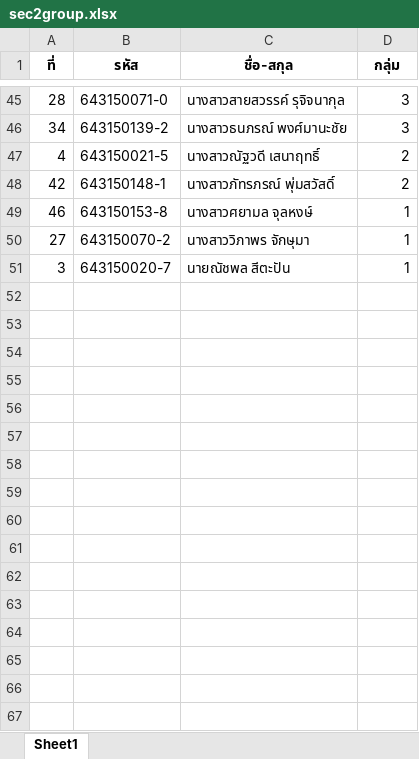
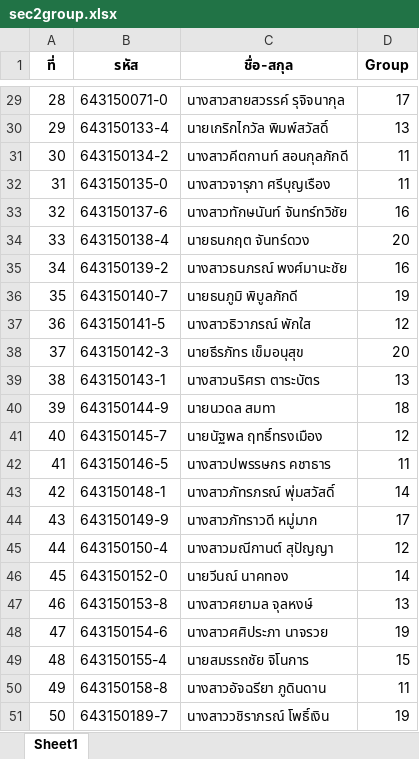
Before and after one commit to taraponglab/metanafld, an Excel workbook: sec2group.xlsx, sheet Sheet1, drawn as a sheet; only a part is shown, gaps mark what is left out; values as stored, in another font and other column widths than the file's, no borders; removed rows and columns are numbered as before the commit, all else as after; the diff covers the shown part only; the diff names each change by its address in the sheet, - before the commit and + after, or states it on an @@ line.

```diff
--- a/sec2group.xlsx (sheet Sheet1)
+++ b/sec2group.xlsx (sheet Sheet1)
-D1: กลุ่ม
+D1: Group
-D29 (Group): 3
+D29 (Group): 17
+row 30: 29 | 643150133-4 | นายเกริกไกวัล พิมพ์สวัสดิ์ | 13
+row 31: 30 | 643150134-2 | นางสาวคีตกานท์ สอนกุลภักดี | 11
+row 32: 31 | 643150135-0 | นางสาวจารุภา ศรีบุญเรือง | 11
+row 33: 32 | 643150137-6 | นางสาวทักษนันท์ จันทร์ทวิชัย | 16
+row 34: 33 | 643150138-4 | นายธนกฤต จันทร์ดวง | 20
-D35 (Group): 3
+D35 (Group): 16
-row 47: 4 | 643150021-5 | นางสาวณัฐวดี เสนาฤทธิ์ | 2
+row 36: 35 | 643150140-7 | นายธนภูมิ พิบูลภักดี | 19
+row 37: 36 | 643150141-5 | นางสาวธิวาภรณ์ พักใส | 12
+row 38: 37 | 643150142-3 | นายธีรภัทร เข็มอนุสุข | 20
+row 39: 38 | 643150143-1 | นางสาวนริศรา ตาระบัตร | 13
+row 40: 39 | 643150144-9 | นายนวดล สมทา | 18
+row 41: 40 | 643150145-7 | นายนัฐพล ฤทธิ์ทรงเมือง | 12
+row 42: 41 | 643150146-5 | นางสาวปพรรษกร คชาธาร | 11
-D43 (Group): 2
+D43 (Group): 14
+row 44: 43 | 643150149-9 | นางสาวภัทราวดี หมู่มาก | 17
+row 45: 44 | 643150150-4 | นางสาวมณีกานต์ สุปัญญา | 12
+row 46: 45 | 643150152-0 | นายวีนณ์ นาคทอง | 14
-D47 (Group): 1
+D47 (Group): 13
-row 50: 27 | 643150070-2 | นางสาววิภาพร จักษุมา | 1
-row 51: 3 | 643150020-7 | นายณัชพล สีตะปัน | 1
+row 48: 47 | 643150154-6 | นางสาวศศิประภา นาจรวย | 19
+row 49: 48 | 643150155-4 | นายสมรรถชัย จิโนการ | 15
+row 50: 49 | 643150158-8 | นางสาวอัจฉรียา ภูดินดาน | 11
+row 51: 50 | 643150189-7 | นางสาววชิราภรณ์ โพธิ์เงิน | 19
```
Also changed, not shown: 21 added rows, 37 removed rows and 6 edited cells elsewhere in this sheet, sec1group.xlsx, sec3group.xlsx, 2 other files.
